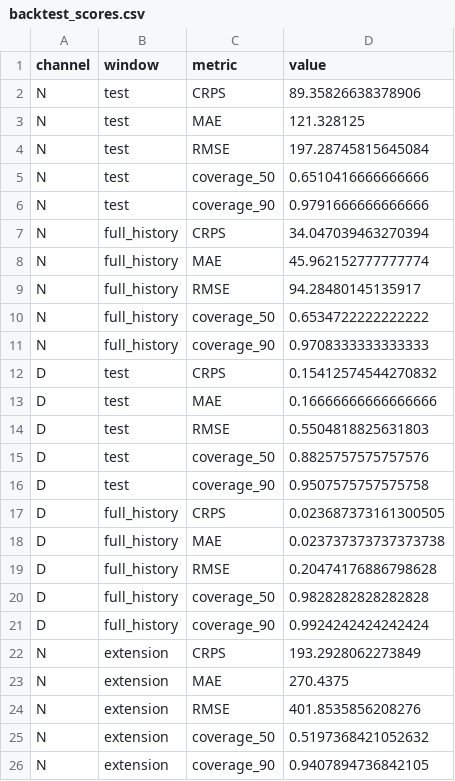
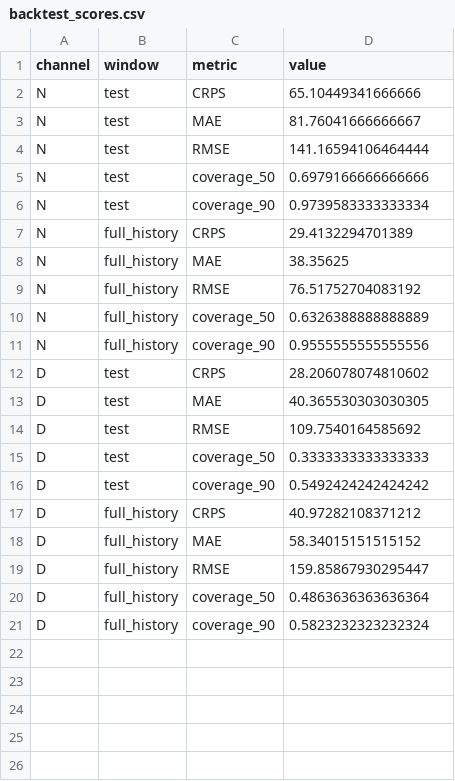
Before and after one commit to xrisbarney/cassandra, a CSV file: results/backtest/backtest_scores.csv, drawn as a sheet.

```diff
--- a/results/backtest/backtest_scores.csv
+++ b/results/backtest/backtest_scores.csv
@@ -1,26 +1,21 @@
 channel,window,metric,value
-N,test,CRPS,89.35826638378906
-N,test,MAE,121.328125
-N,test,RMSE,197.28745815645084
-N,test,coverage_50,0.6510416666666666
-N,test,coverage_90,0.9791666666666666
-N,full_history,CRPS,34.047039463270394
-N,full_history,MAE,45.962152777777774
-N,full_history,RMSE,94.28480145135917
-N,full_history,coverage_50,0.6534722222222222
-N,full_history,coverage_90,0.9708333333333333
-D,test,CRPS,0.15412574544270832
-D,test,MAE,0.16666666666666666
-D,test,RMSE,0.5504818825631803
-D,test,coverage_50,0.8825757575757576
-D,test,coverage_90,0.9507575757575758
-D,full_history,CRPS,0.023687373161300505
-D,full_history,MAE,0.023737373737373738
-D,full_history,RMSE,0.20474176886798628
-D,full_history,coverage_50,0.9828282828282828
-D,full_history,coverage_90,0.9924242424242424
-N,extension,CRPS,193.2928062273849
-N,extension,MAE,270.4375
-N,extension,RMSE,401.8535856208276
-N,extension,coverage_50,0.5197368421052632
-N,extension,coverage_90,0.9407894736842105
+N,test,CRPS,65.10449341666666
+N,test,MAE,81.76041666666667
+N,test,RMSE,141.16594106464444
+N,test,coverage_50,0.6979166666666666
+N,test,coverage_90,0.9739583333333334
+N,full_history,CRPS,29.4132294701389
+N,full_history,MAE,38.35625
+N,full_history,RMSE,76.51752704083192
+N,full_history,coverage_50,0.6326388888888889
+N,full_history,coverage_90,0.9555555555555556
+D,test,CRPS,28.206078074810602
+D,test,MAE,40.365530303030305
+D,test,RMSE,109.7540164585692
+D,test,coverage_50,0.3333333333333333
+D,test,coverage_90,0.5492424242424242
+D,full_history,CRPS,40.97282108371212
+D,full_history,MAE,58.34015151515152
+D,full_history,RMSE,159.85867930295447
+D,full_history,coverage_50,0.4863636363636364
+D,full_history,coverage_90,0.5823232323232324
```
Also changed, not shown: results/backtest/incident_comparison.csv, results/evaluation/calibration.csv, 19 other files.
